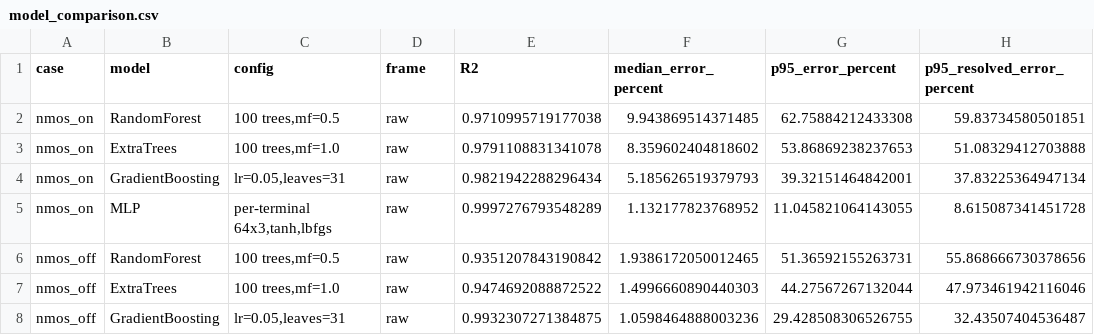
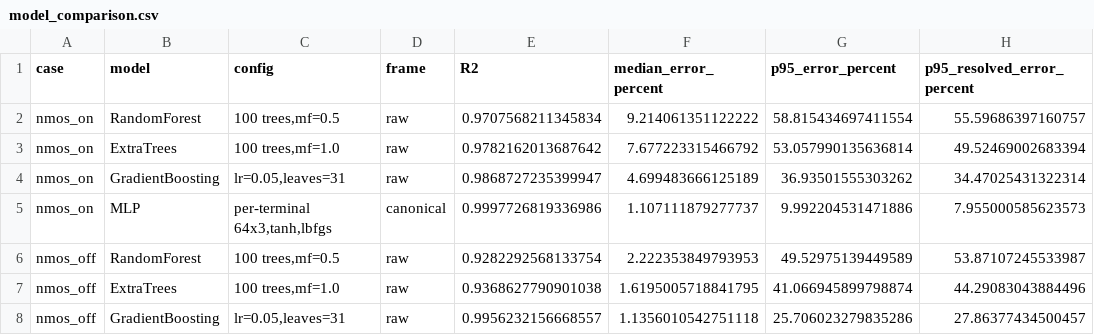
Before and after one commit to Pavani1256/DVD_ML_Project, a CSV file: results/metrics/model_comparison.csv, drawn as a sheet; only a part is shown; the diff covers the shown part only.

```diff
--- a/results/metrics/model_comparison.csv
+++ b/results/metrics/model_comparison.csv
@@ -1,8 +1,8 @@
 case,model,config,frame,R2,median_error_percent,p95_error_percent,p95_resolved_error_percent
-nmos_on,RandomForest,"100 trees,mf=0.5",raw,0.9710995719177038,9.943869514371485,62.75884212433308,59.83734580501851
-nmos_on,ExtraTrees,"100 trees,mf=1.0",raw,0.9791108831341078,8.359602404818602,53.86869238237653,51.08329412703888
-nmos_on,GradientBoosting,"lr=0.05,leaves=31",raw,0.9821942288296434,5.185626519379793,39.32151464842001,37.83225364947134
-nmos_on,MLP,"per-terminal 64x3,tanh,lbfgs",raw,0.9997276793548289,1.132177823768952,11.045821064143055,8.615087341451728
-nmos_off,RandomForest,"100 trees,mf=0.5",raw,0.9351207843190842,1.9386172050012465,51.36592155263731,55.868666730378656
-nmos_off,ExtraTrees,"100 trees,mf=1.0",raw,0.9474692088872522,1.4996660890440303,44.27567267132044,47.973461942116046
-nmos_off,GradientBoosting,"lr=0.05,leaves=31",raw,0.9932307271384875,1.0598464888003236,29.428508306526755,32.43507404536487
+nmos_on,RandomForest,"100 trees,mf=0.5",raw,0.9707568211345834,9.214061351122222,58.815434697411554,55.59686397160757
+nmos_on,ExtraTrees,"100 trees,mf=1.0",raw,0.9782162013687642,7.677223315466792,53.057990135636814,49.52469002683394
+nmos_on,GradientBoosting,"lr=0.05,leaves=31",raw,0.9868727235399947,4.699483666125189,36.93501555303262,34.47025431322314
+nmos_on,MLP,"per-terminal 64x3,tanh,lbfgs",canonical,0.9997726819336986,1.107111879277737,9.992204531471886,7.955000585623573
+nmos_off,RandomForest,"100 trees,mf=0.5",raw,0.9282292568133754,2.222353849793953,49.52975139449589,53.87107245533987
+nmos_off,ExtraTrees,"100 trees,mf=1.0",raw,0.9368627790901038,1.6195005718841795,41.066945899798874,44.29083043884496
+nmos_off,GradientBoosting,"lr=0.05,leaves=31",raw,0.9956232156668557,1.1356010542751118,25.706023279835286,27.86377434500457
```
Also changed, not shown: 41 edited cells elsewhere in this file, results/metrics/final_test_metrics_per_current.csv, results/metrics/nmos_off_test_metrics.csv, 20 other files.
